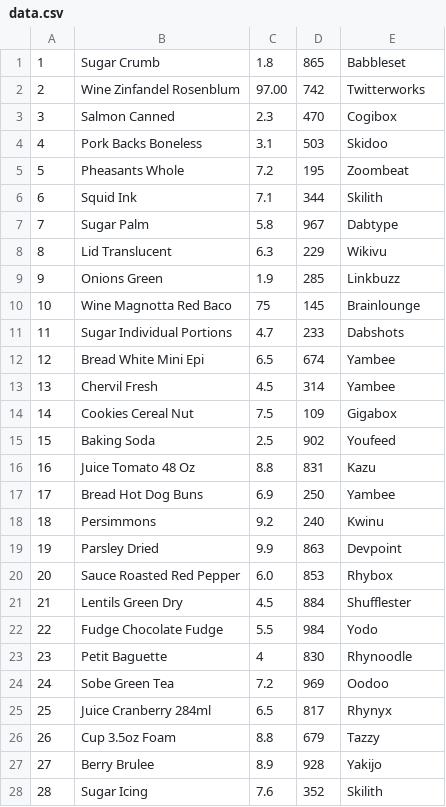
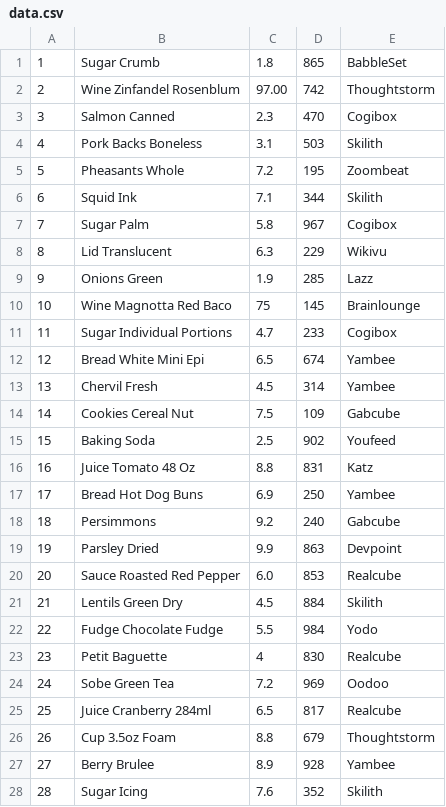
Before and after one commit to yahuaiii0923/CPP_2025_CA1_SYH, a CSV file: data.csv, drawn as a sheet; only a part is shown; the diff covers the shown part only.

Commit message:
ammend data

```diff
--- a/data.csv
+++ b/data.csv
@@ -1,28 +1,28 @@
-1,Sugar Crumb,1.8,865,Babbleset
-2,Wine Zinfandel Rosenblum,97.00,742,Twitterworks
+1,Sugar Crumb,1.8,865,BabbleSet
+2,Wine Zinfandel Rosenblum,97.00,742,Thoughtstorm
 3,Salmon Canned,2.3,470,Cogibox
-4,Pork Backs Boneless,3.1,503,Skidoo
+4,Pork Backs Boneless,3.1,503,Skilith
 5,Pheasants Whole,7.2,195,Zoombeat
 6,Squid Ink,7.1,344,Skilith
-7,Sugar Palm,5.8,967,Dabtype
+7,Sugar Palm,5.8,967,Cogibox
 8,Lid Translucent,6.3,229,Wikivu
-9,Onions Green,1.9,285,Linkbuzz
+9,Onions Green,1.9,285,Lazz
 10,Wine Magnotta Red Baco,75,145,Brainlounge
-11,Sugar Individual Portions,4.7,233,Dabshots
+11,Sugar Individual Portions,4.7,233,Cogibox
 12,Bread White Mini Epi,6.5,674,Yambee
 13,Chervil Fresh,4.5,314,Yambee
-14,Cookies Cereal Nut,7.5,109,Gigabox
+14,Cookies Cereal Nut,7.5,109,Gabcube
 15,Baking Soda,2.5,902,Youfeed
-16,Juice Tomato 48 Oz,8.8,831,Kazu
+16,Juice Tomato 48 Oz,8.8,831,Katz
 17,Bread Hot Dog Buns,6.9,250,Yambee
-18,Persimmons,9.2,240,Kwinu
+18,Persimmons,9.2,240,Gabcube
 19,Parsley Dried,9.9,863,Devpoint
-20,Sauce Roasted Red Pepper,6.0,853,Rhybox
-21,Lentils Green Dry,4.5,884,Shufflester
+20,Sauce Roasted Red Pepper,6.0,853,Realcube
+21,Lentils Green Dry,4.5,884,Skilith
 22,Fudge Chocolate Fudge,5.5,984,Yodo
-23,Petit Baguette,4,830,Rhynoodle
+23,Petit Baguette,4,830,Realcube
 24,Sobe Green Tea,7.2,969,Oodoo
-25,Juice Cranberry 284ml,6.5,817,Rhynyx
-26,Cup 3.5oz Foam,8.8,679,Tazzy
-27,Berry Brulee,8.9,928,Yakijo
+25,Juice Cranberry 284ml,6.5,817,Realcube
+26,Cup 3.5oz Foam,8.8,679,Thoughtstorm
+27,Berry Brulee,8.9,928,Yambee
 28,Sugar Icing,7.6,352,Skilith
```
Also changed, not shown: 45 edited cells elsewhere in this file.
